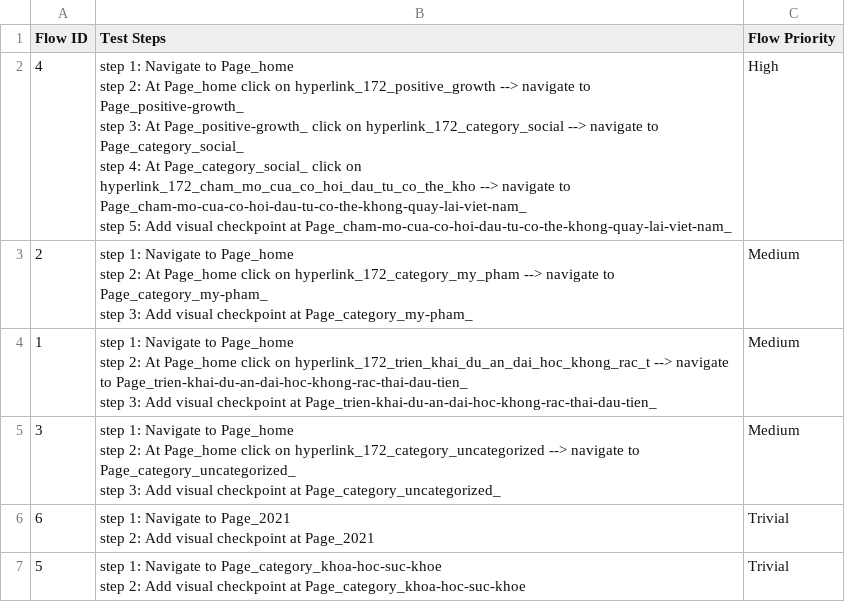
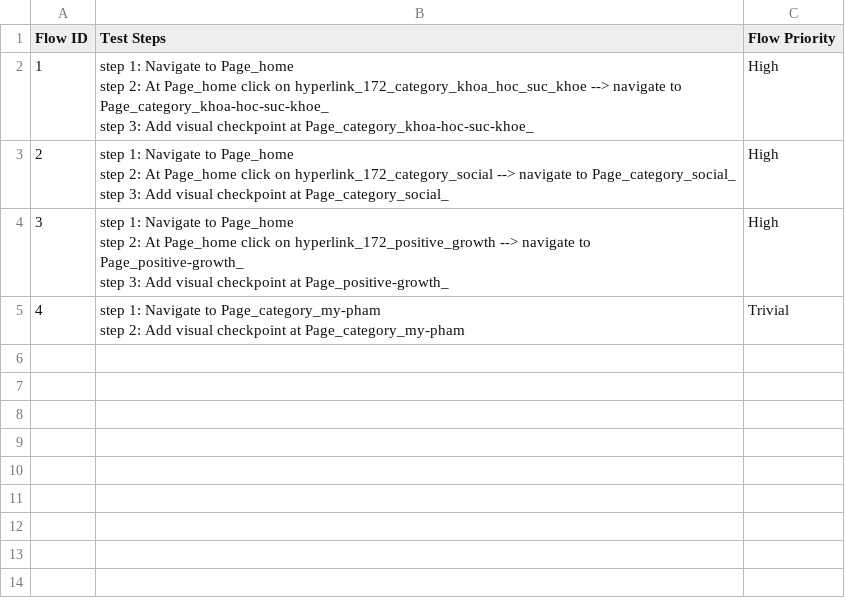
Before and after one commit to gapy-1992/web-tunnel, a CSV file: Test Steps/steps_overview.csv, drawn as a sheet.

```diff
--- a/Test Steps/steps_overview.csv
+++ b/Test Steps/steps_overview.csv
@@ -1,19 +1,12 @@
 Flow ID,Test Steps,Flow Priority
-4,"step 1: Navigate to Page_home
-step 2: At Page_home click on hyperlink_172_positive_growth --> navigate to Page_positive-growth_
-step 3: At Page_positive-growth_ click on hyperlink_172_category_social --> navigate to Page_category_social_
-step 4: At Page_category_social_ click on hyperlink_172_cham_mo_cua_co_hoi_dau_tu_co_the_kho --> navigate to Page_cham-mo-cua-co-hoi-dau-tu-co-the-khong-quay-lai-viet-nam_
-step 5: Add visual checkpoint at Page_cham-mo-cua-co-hoi-dau-tu-co-the-khong-quay-lai-viet-nam_",High
-2,"step 1: Navigate to Page_home
-step 2: At Page_home click on hyperlink_172_category_my_pham --> navigate to Page_category_my-pham_
-step 3: Add visual checkpoint at Page_category_my-pham_",Medium
-1,"step 1: Navigate to Page_home
-step 2: At Page_home click on hyperlink_172_trien_khai_du_an_dai_hoc_khong_rac_t --> navigate to Page_trien-khai-du-an-dai-hoc-khong-rac-thai-dau-tien_
-step 3: Add visual checkpoint at Page_trien-khai-du-an-dai-hoc-khong-rac-thai-dau-tien_",Medium
-3,"step 1: Navigate to Page_home
-step 2: At Page_home click on hyperlink_172_category_uncategorized --> navigate to Page_category_uncategorized_
-step 3: Add visual checkpoint at Page_category_uncategorized_",Medium
-6,"step 1: Navigate to Page_2021
-step 2: Add visual checkpoint at Page_2021",Trivial
-5,"step 1: Navigate to Page_category_khoa-hoc-suc-khoe
-step 2: Add visual checkpoint at Page_category_khoa-hoc-suc-khoe",Trivial
+1,"step 1: Navigate to Page_home
+step 2: At Page_home click on hyperlink_172_category_khoa_hoc_suc_khoe --> navigate to Page_category_khoa-hoc-suc-khoe_
+step 3: Add visual checkpoint at Page_category_khoa-hoc-suc-khoe_",High
+2,"step 1: Navigate to Page_home
+step 2: At Page_home click on hyperlink_172_category_social --> navigate to Page_category_social_
+step 3: Add visual checkpoint at Page_category_social_",High
+3,"step 1: Navigate to Page_home
+step 2: At Page_home click on hyperlink_172_positive_growth --> navigate to Page_positive-growth_
+step 3: Add visual checkpoint at Page_positive-growth_",High
+4,"step 1: Navigate to Page_category_my-pham
+step 2: Add visual checkpoint at Page_category_my-pham",Trivial
```
Also changed, not shown: 25 other files.
